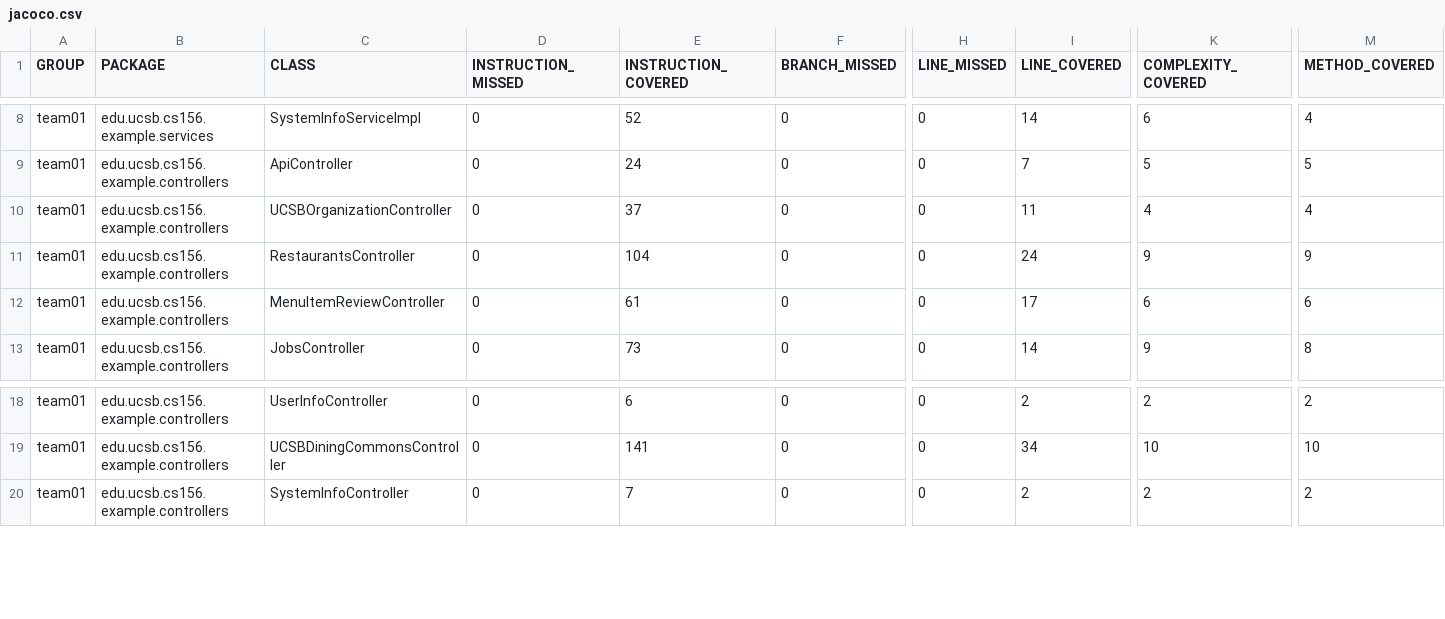
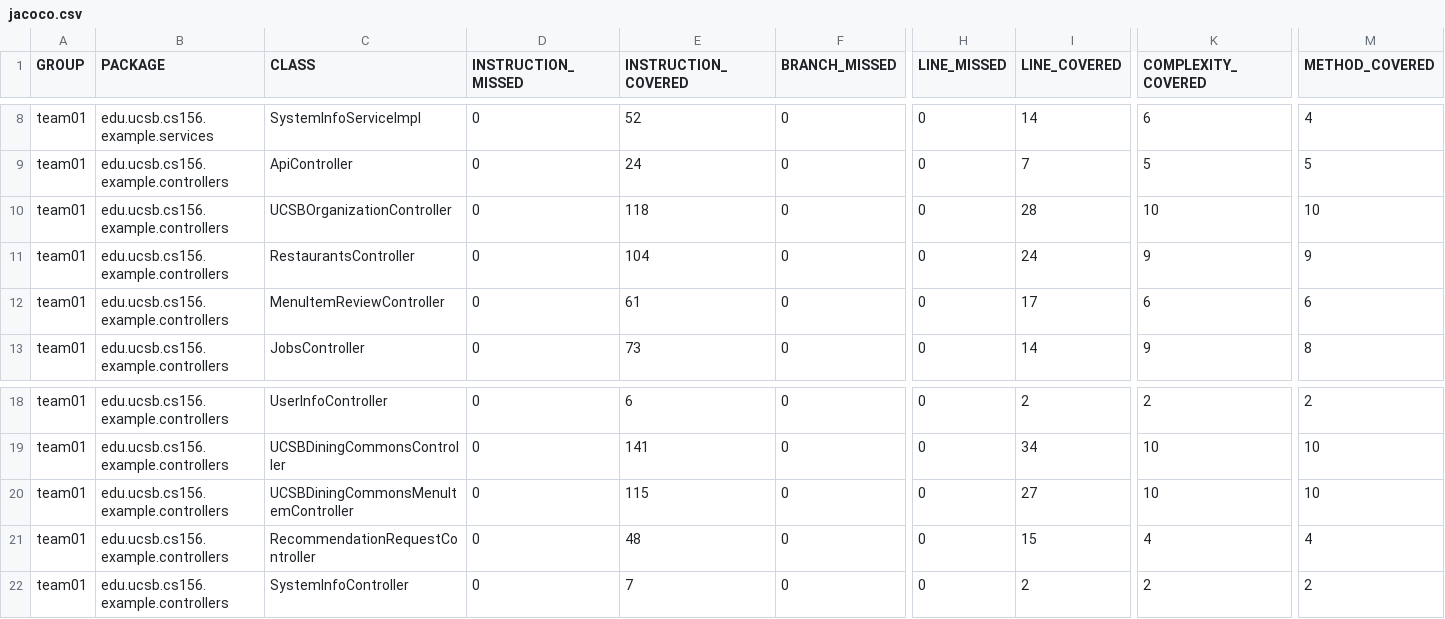
Before and after one commit to ucsb-cs156-f26/team01-f26-05, a CSV file: prs/66/jacoco/jacoco.csv, drawn as a sheet; only a part is shown, gaps mark what is left out; rows hold the shown columns only; the diff names each change by its address in the sheet, - before the commit and + after, or states it on an @@ line.

Commit message:
Deploying to gh-pages from @ ucsb-cs156-f26/team01-f26-05@963fe24899cf09d31dbd866f4e26550feb459d2d 🚀

```diff
--- a/prs/66/jacoco/jacoco.csv
+++ b/prs/66/jacoco/jacoco.csv
-E10 (INSTRUCTION_COVERED): 37
+E10 (INSTRUCTION_COVERED): 118
-I10 (LINE_COVERED): 11
+I10 (LINE_COVERED): 28
-K10 (COMPLEXITY_COVERED): 4
+K10 (COMPLEXITY_COVERED): 10
-M10 (METHOD_COVERED): 4
+M10 (METHOD_COVERED): 10
+row 20: team01 | edu.ucsb.cs156.example.controllers | UCSBDiningCommonsMenuItemController | 0 | 115 | 0 | 0 | 27 | 10 | 10
+row 21: team01 | edu.ucsb.cs156.example.controllers | RecommendationRequestController | 0 | 48 | 0 | 0 | 15 | 4 | 4
```
Also changed, not shown: 11 other files.
